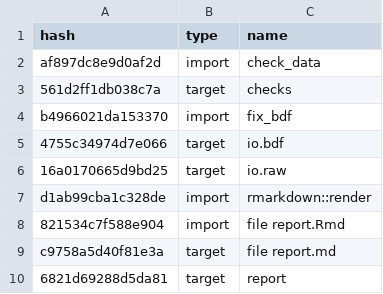
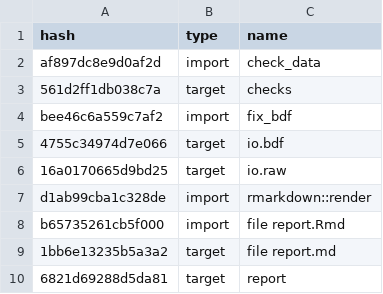
Before and after one commit to ecoFw/review_mrio-land, a CSV file: drake_cache.csv, drawn as a sheet.

```diff
--- a/drake_cache.csv
+++ b/drake_cache.csv
@@ -3,3 +3,3 @@ af897dc8e9d0af2d,import,check_data
 561d2ff1db038c7a,target,checks
-b4966021da153370,import,fix_bdf
+bee46c6a559c7af2,import,fix_bdf
 4755c34974d7e066,target,io.bdf
@@ -7,4 +7,4 @@ b4966021da153370,import,fix_bdf
 d1ab99cba1c328de,import,rmarkdown::render
-821534c7f588e904,import,file report.Rmd
-c9758a5d40f81e3a,target,file report.md
+b65735261cb5f000,import,file report.Rmd
+1bb6e13235b5a3a2,target,file report.md
 6821d69288d5da81,target,report
```
Also changed, not shown: 5 other files.
